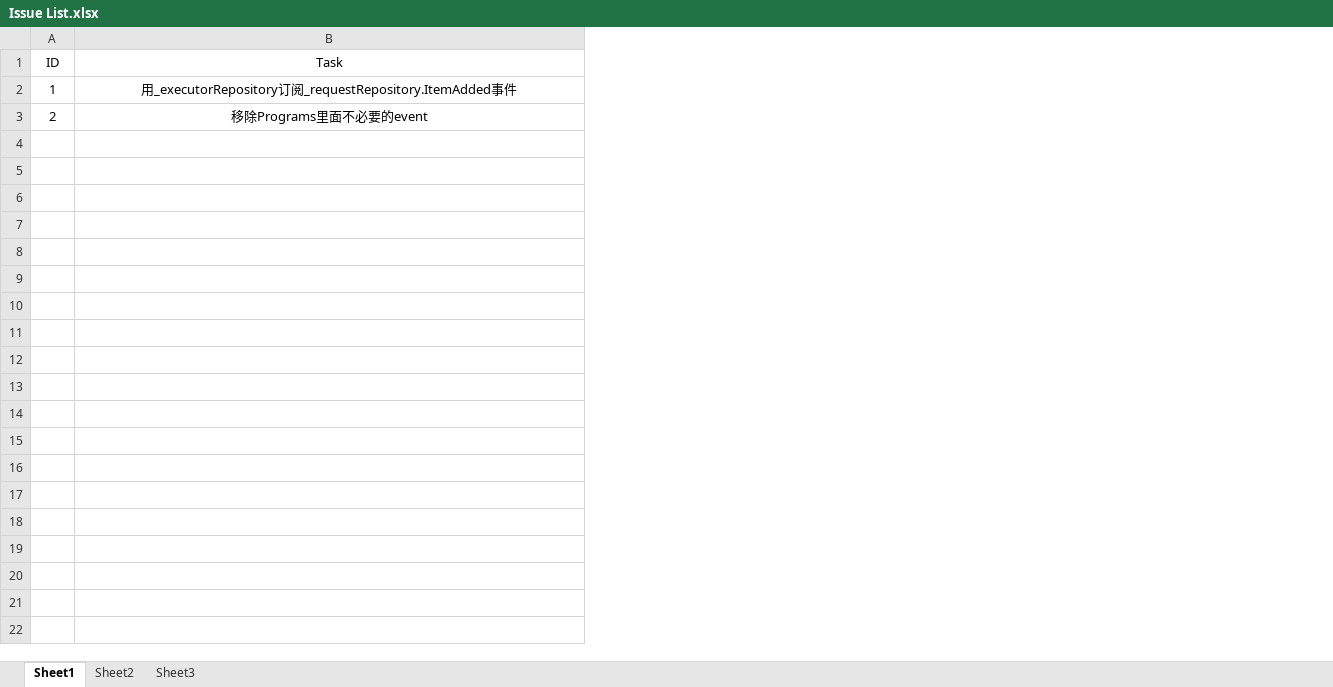
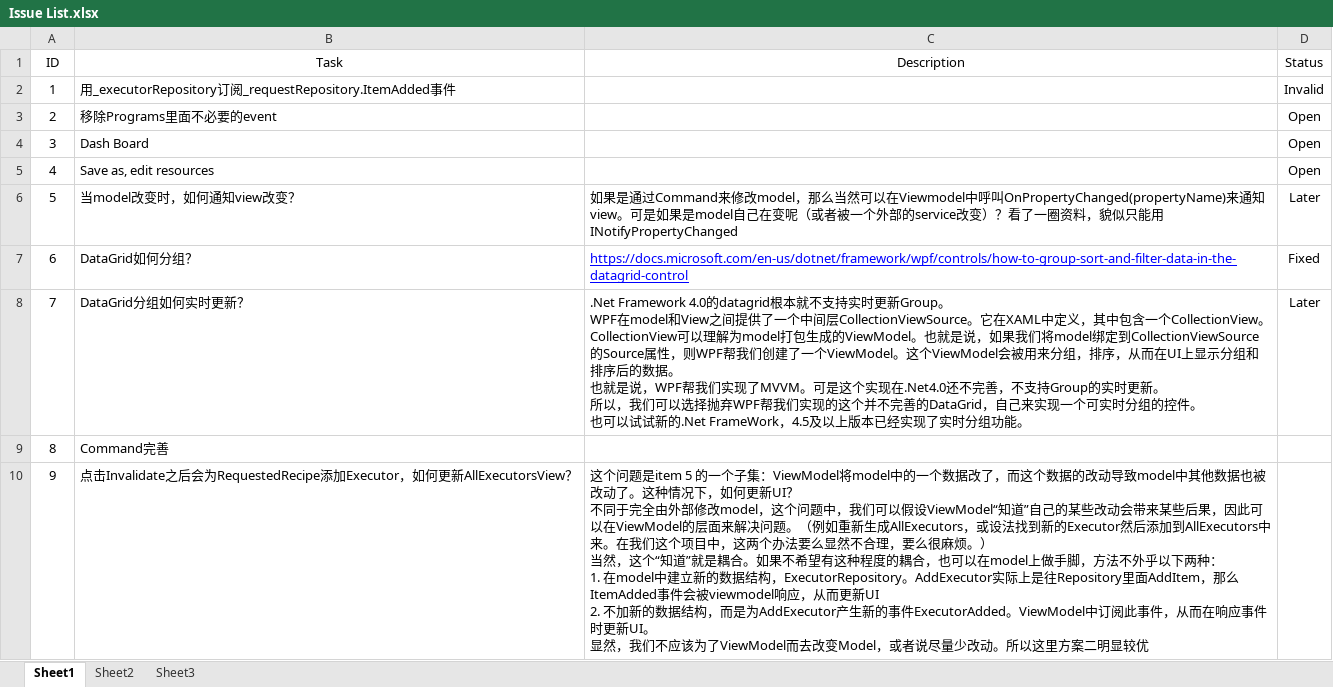
Before and after one commit to happylennychen/BCLabManager, an Excel workbook: Doc/Issue List.xlsx, sheet Sheet1, drawn as a sheet; values as stored, in another font and other column widths than the file's, no borders; ↵ is a line break in a cell; the diff names each change by its address in the sheet, - before the commit and + after, or states it on an @@ line.

Commit message:
Removed executorRepository, add group description in datagrid, add canExecute to command

```diff
--- a/Doc/Issue List.xlsx (sheet Sheet1)
+++ b/Doc/Issue List.xlsx (sheet Sheet1)
+column C (Description), empty
+column D (Status), rows 2-3: Invalid | Open
-B2:B3 alignment: center
+B2:B3 alignment: left
+row 4: 3 | Dash Board |  | Open
+row 5: 4 | Save as, edit resources |  | Open
+row 6: 5 | 当model改变时，如何通知view改变？ | 如果是通过Command来修改model，那么当然可以在Viewmodel中呼叫OnPropertyChanged(propertyName)来通知view。可是如果是model自己在变呢（或者被一个外部的service改变）？看了一圈资料，貌似只能用INotifyPropertyChanged | Later
+row 7: 6 | DataGrid如何分组？ | https://docs.microsoft.com/en-us/dotnet/framework/wpf/controls/how-to-group-sort-and-filter-data-in-the-datagrid-control | Fixed
+row 8: 7 | DataGrid分组如何实时更新？ | .Net Framework 4.0的datagrid根本就不支持实时更新Group。 ↵ WPF在model和View之间提供了一个中间层CollectionViewSource。它在XAML中定义，其中包含一个CollectionView。CollectionView可以理解为model打包生成的ViewModel。也就是说，如果我们将model绑定到CollectionViewSource的Source属性，则WPF帮我们创建了一个ViewModel。这个ViewModel会被用来分组，排序，从而在UI上显示分组和排序后的数据。 ↵ 也就是说，WPF帮我们实现了MVVM。可是这个实现在.Net4.0还不完善，不支持Group的实时更新。 ↵ 所以，我们可以选择抛弃WPF帮我们实现的这个并不完善的DataGrid，自己来实现一个可实时分组的控件。 ↵ 也可以试试新的.Net FrameWork，4.5及以上版本已经实现了实时分组功能。 | Later
+row 9: 8 | Command完善
+row 10: 9 | 点击Invalidate之后会为RequestedRecipe添加Executor，如何更新AllExecutorsView？ | 这个问题是item 5 的一个子集：ViewModel将model中的一个数据改了，而这个数据的改动导致model中其他数据也被改动了。这种情况下，如何更新UI？ ↵ 不同于完全由外部修改model，这个问题中，我们可以假设ViewModel“知道”自己的某些改动会带来某些后果，因此可以在ViewModel的层面来解决问题。（例如重新生成AllExecutors，或设法找到新的Executor然后添加到AllExecutors中来。在我们这个项目中，这两个办法要么显然不合理，要么很麻烦。） ↵ 当然，这个“知道”就是耦合。如果不希望有这种程度的耦合，也可以在model上做手脚，方法不外乎以下两种： ↵ 1. 在model中建立新的数据结构，ExecutorRepository。AddExecutor实际上是往Repository里面AddItem，那么ItemAdded事件会被viewmodel响应，从而更新UI ↵ 2. 不加新的数据结构，而是为AddExecutor产生新的事件ExecutorAdded。ViewModel中订阅此事件，从而在响应事件时更新UI。 ↵ 显然，我们不应该为了ViewModel而去改变Model，或者说尽量少改动。所以这里方案二明显较优
```
Also changed, not shown: 7 other files.
